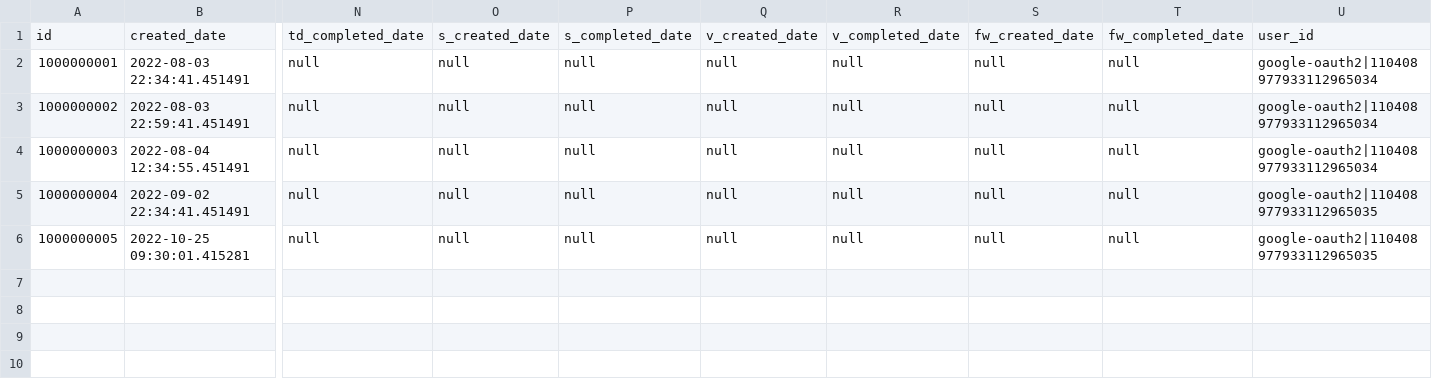
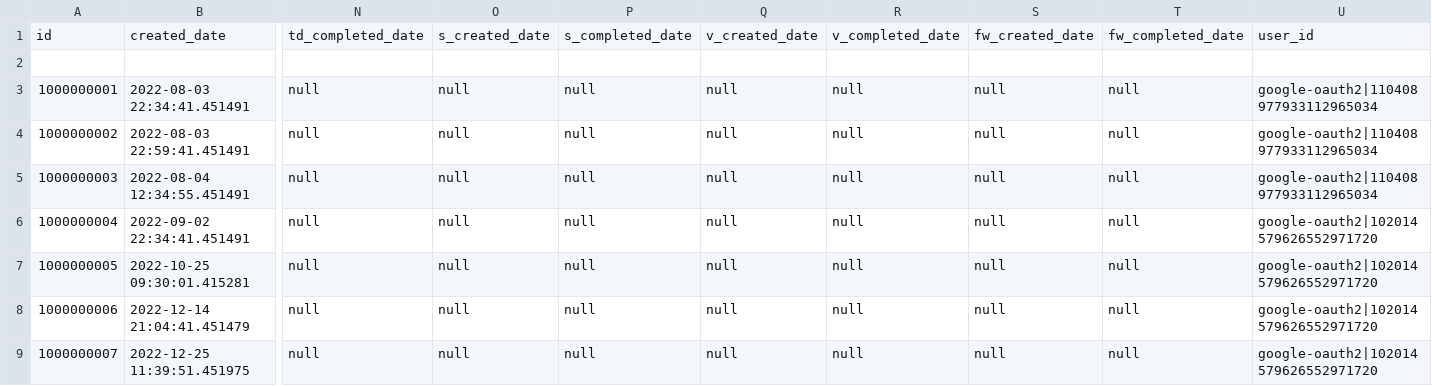
Before and after one commit to m-s-team/psychology-api, a CSV file: src/main/resources/db/fake-data/barrett_test.csv, drawn as a sheet; only a part is shown, gaps mark what is left out; addresses are those after the commit; rows hold the shown columns only; the diff names each change by its address in the sheet, - before the commit and + after, or states it on an @@ line.

```diff
--- a/src/main/resources/db/fake-data/barrett_test.csv
+++ b/src/main/resources/db/fake-data/barrett_test.csv
+row 2: (empty)
-U6:U7: google-oauth2|110408977933112965035
+U6:U7: google-oauth2|102014579626552971720
+row 8: 1000000006 | 2022-12-14 21:04:41.451479 | null | null | null | null | null | null | null | google-oauth2|102014579626552971720
+row 9: 1000000007 | 2022-12-25 11:39:51.451975 | null | null | null | null | null | null | null | google-oauth2|102014579626552971720
```
